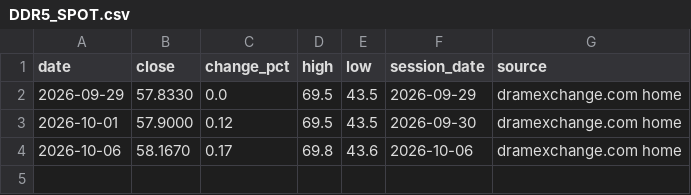
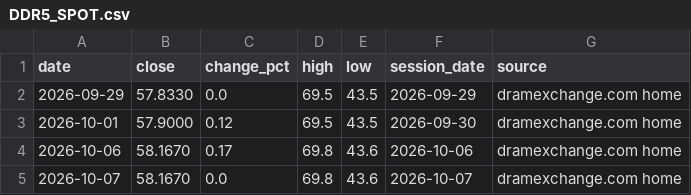
Before and after one commit to 10bpwonsoo/10bp, a CSV file: marketpulse/data/replay/alternative/DDR5_SPOT.csv, drawn as a sheet.

```diff
--- a/marketpulse/data/replay/alternative/DDR5_SPOT.csv
+++ b/marketpulse/data/replay/alternative/DDR5_SPOT.csv
@@ -4 +4,2 @@ date,close,change_pct,high,low,session_date,source
 2026-10-06,58.1670,0.17,69.8,43.6,2026-10-06,dramexchange.com home
+2026-10-07,58.1670,0.0,69.8,43.6,2026-10-07,dramexchange.com home
```
Also changed, not shown: marketpulse/data/replay/alternative/DRAM_SPOT.csv, marketpulse/data/replay/alternative/DXI.csv, 31 other files.
